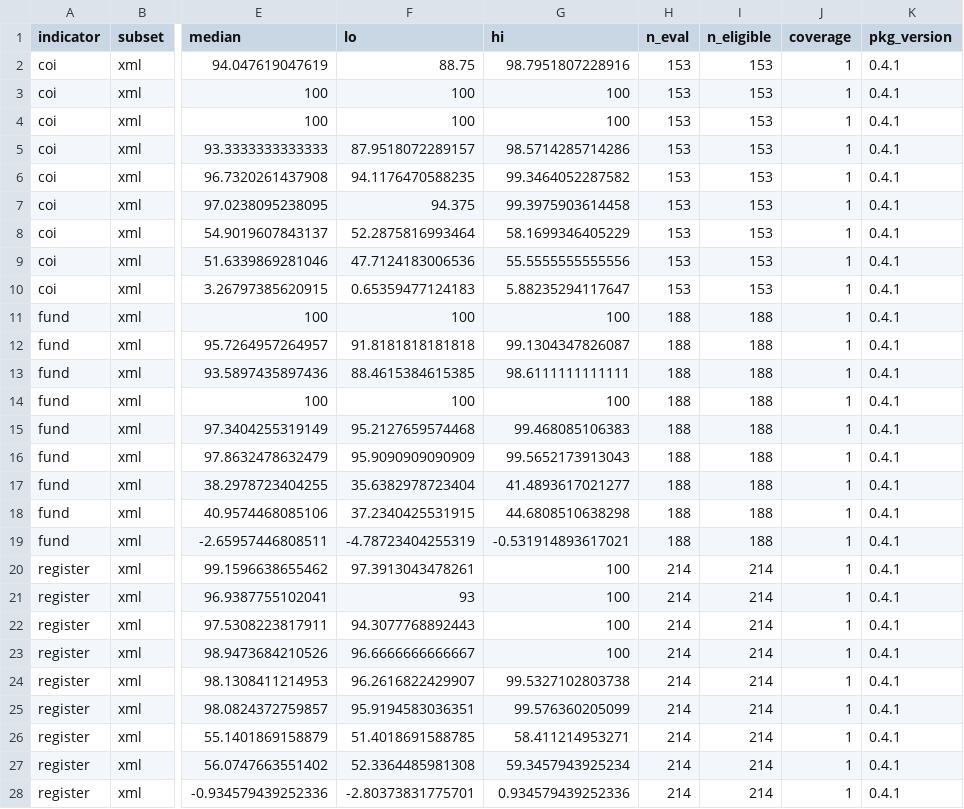
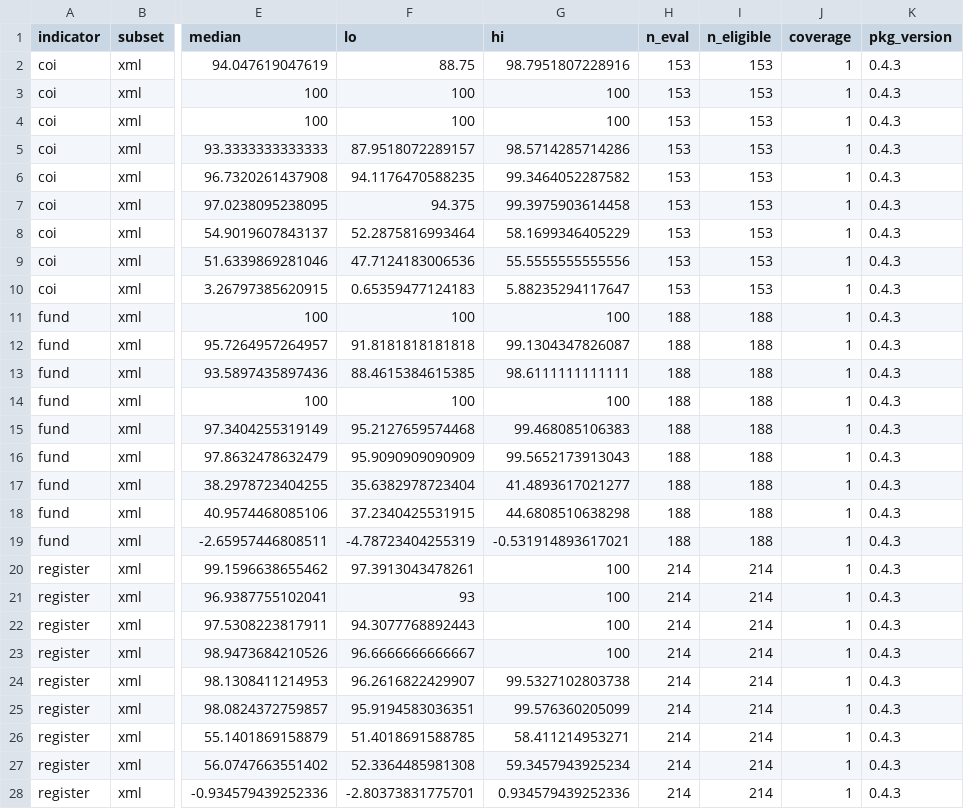
Before and after one commit to choxos/rtransparent, a CSV file: inst/benchmark/results.csv, drawn as a sheet; only a part is shown, gaps mark what is left out; the diff names each change by its address in the sheet, - before the commit and + after, or states it on an @@ line.

Commit message:
Tidy release metadata and remove the unused oddpub/tokenizers code
Remove the legacy data and code helper functions that still referenced the
optional oddpub and tokenizers packages; the native detector added in 0.4.0
is now the only data and code path. Drop oddpub, tokenizers and metareadr
from Suggests so the package no longer points at any GitHub-only package.

Resolve the R CMD check note about the undefined `.` global variable, set the
DESCRIPTION Title to title case, add the trailing slash to the pkgdown URL,
and group the pkgdown reference index by purpose so the website presents the
public API rather than every internal helper. Regenerate the committed
benchmark artifacts under 0.4.3.

```diff
--- a/inst/benchmark/results.csv
+++ b/inst/benchmark/results.csv
-K2:K28 (pkg_version): 0.4.1
+K2:K28 (pkg_version): 0.4.3
```
Also changed, not shown: 12 other files.
